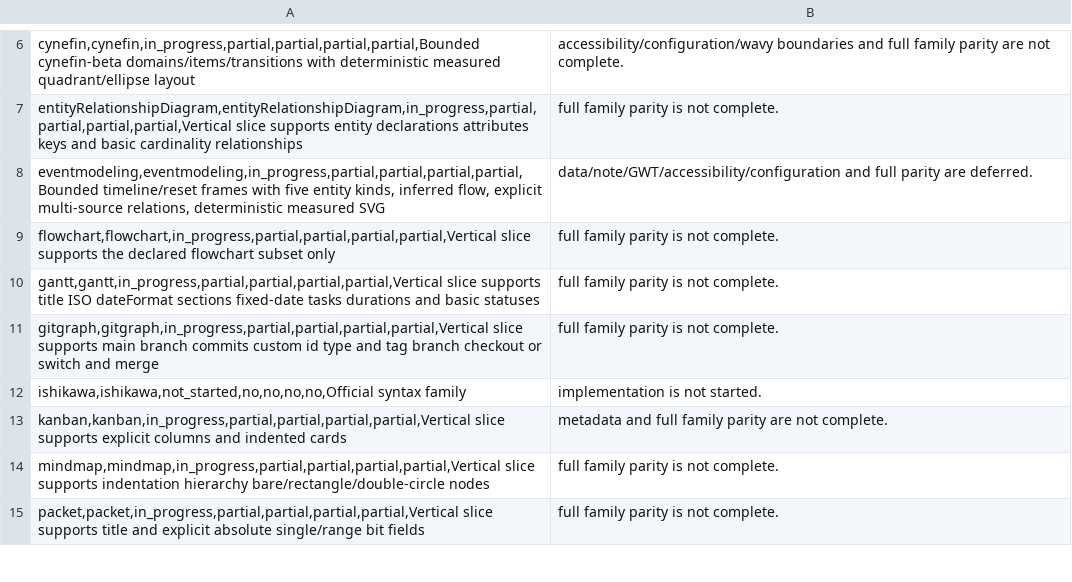
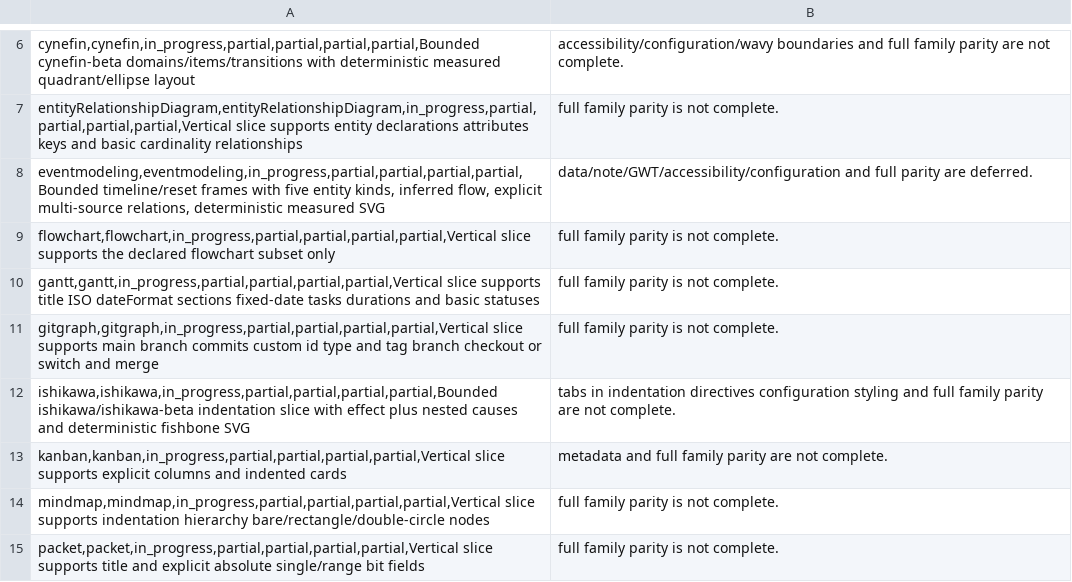
Before and after one commit to botiverse/mermaid-native, a CSV file: compatibility/diagram-families.csv, drawn as a sheet; only a part is shown, gaps mark what is left out.

Commit message:
Ishikawa bounded partial family: parser typed AST deterministic SVG fail-closed (#42)
* feat: add bounded ishikawa family

Bounded ishikawa/ishikawa-beta slice following the official indentation
grammar at the pinned Mermaid revision: the first content line is the
effect and every later content line is a cause label nested by relative
indentation. Blank and %% comment lines are ignored; tabs in indentation,
directives, configuration, styling, and other decoration fail closed.

Typed AST (IshikawaDiagram/IshikawaNode), deterministic measured fishbone
layout with alternating cause bones and horizontal sub-cause stubs, real
English sample with byte SVG golden, positive/negative fixtures, and the
registry row moved to in_progress/partial.

Signed-off-by: Laotiao <laotiao@mail.build>

* fix: replace Java 21 List.removeLast with portable removeAt

MutableList.removeLast() compiles to the Java 21 java.util.List method on
this toolchain and throws NoSuchMethodError under JDK 17 runtimes, which
made the local gate unreproducible for reviewers (PR #42 review CHANGES).
Use removeAt(lastIndex), a plain List.remove(int) call available since
Java 1.2, and add a focused positive-case tooth that repeatedly unwinds
the cause stack so the replaced path is exercised on every runtime.

Signed-off-by: Laotiao <laotiao@mail.build>

---------

Signed-off-by: Laotiao <laotiao@mail.build>

```diff
--- a/compatibility/diagram-families.csv
+++ b/compatibility/diagram-families.csv
@@ -11,3 +11,3 @@ gantt,gantt,in_progress,partial,partial,partial,partial,Vertical slice supports
 gitgraph,gitgraph,in_progress,partial,partial,partial,partial,Vertical slice supports main branch commits custom id type and tag branch checkout or switch and merge; full family parity is not complete.
-ishikawa,ishikawa,not_started,no,no,no,no,Official syntax family; implementation is not started.
+ishikawa,ishikawa,in_progress,partial,partial,partial,partial,Bounded ishikawa/ishikawa-beta indentation slice with effect plus nested causes and deterministic fishbone SVG; tabs in indentation directives configuration styling and full family parity are not complete.
 kanban,kanban,in_progress,partial,partial,partial,partial,Vertical slice supports explicit columns and indented cards; metadata and full family parity are not complete.
```
Also changed, not shown: 9 other files.
